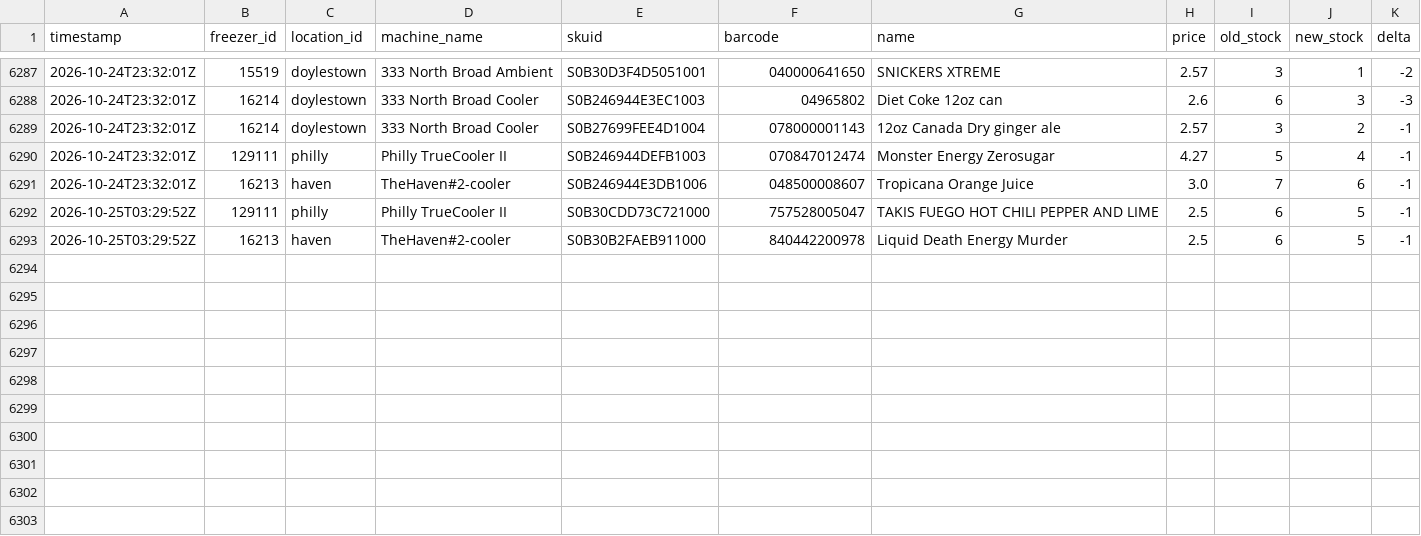
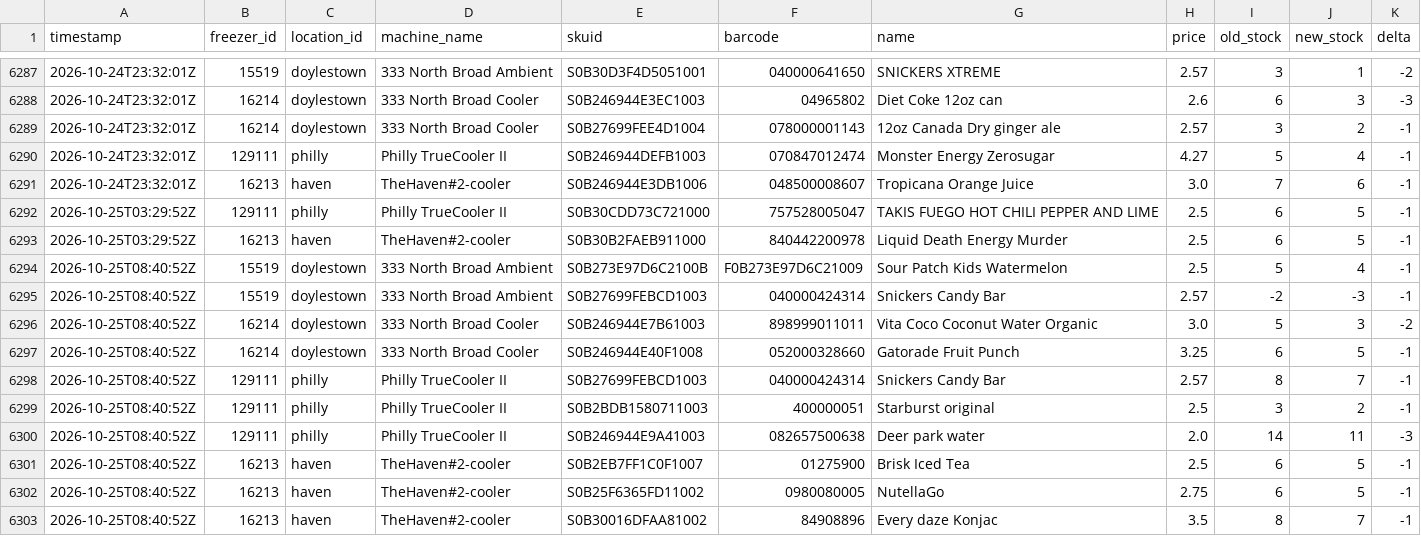
Before and after one commit to lukeleisman/blanketbox_public, a CSV file: docs/inventory_history.csv, drawn as a sheet; only a part is shown, gaps mark what is left out.

```diff
--- a/docs/inventory_history.csv
+++ b/docs/inventory_history.csv
@@ -6293 +6293,11 @@ timestamp,freezer_id,location_id,machine_name,skuid,barcode,name,price,old_stock
 2026-10-25T03:29:52Z,16213,haven,TheHaven#2-cooler,S0B30B2FAEB911000,840442200978,Liquid Death Energy Murder,2.5,6,5,-1
+2026-10-25T08:40:52Z,15519,doylestown,333 North Broad Ambient,S0B273E97D6C2100B,F0B273E97D6C21009,Sour Patch Kids Watermelon,2.5,5,4,-1
+2026-10-25T08:40:52Z,15519,doylestown,333 North Broad Ambient,S0B27699FEBCD1003,040000424314,Snickers Candy Bar,2.57,-2,-3,-1
+2026-10-25T08:40:52Z,16214,doylestown,333 North Broad Cooler,S0B246944E7B61003,898999011011,Vita Coco Coconut Water Organic,3.0,5,3,-2
+2026-10-25T08:40:52Z,16214,doylestown,333 North Broad Cooler,S0B246944E40F1008,052000328660,Gatorade Fruit Punch,3.25,6,5,-1
+2026-10-25T08:40:52Z,129111,philly,Philly TrueCooler II,S0B27699FEBCD1003,040000424314,Snickers Candy Bar,2.57,8,7,-1
+2026-10-25T08:40:52Z,129111,philly,Philly TrueCooler II,S0B2BDB1580711003,400000051,Starburst original,2.5,3,2,-1
+2026-10-25T08:40:52Z,129111,philly,Philly TrueCooler II,S0B246944E9A41003,082657500638,Deer park water,2.0,14,11,-3
+2026-10-25T08:40:52Z,16213,haven,TheHaven#2-cooler,S0B2EB7FF1C0F1007,01275900,Brisk Iced Tea,2.5,6,5,-1
+2026-10-25T08:40:52Z,16213,haven,TheHaven#2-cooler,S0B25F6365FD11002,0980080005,NutellaGo,2.75,6,5,-1
+2026-10-25T08:40:52Z,16213,haven,TheHaven#2-cooler,S0B30016DFAA81002,84908896,Every daze Konjac,3.5,8,7,-1
```
Also changed, not shown: docs/inventory.csv, 2 other files.
